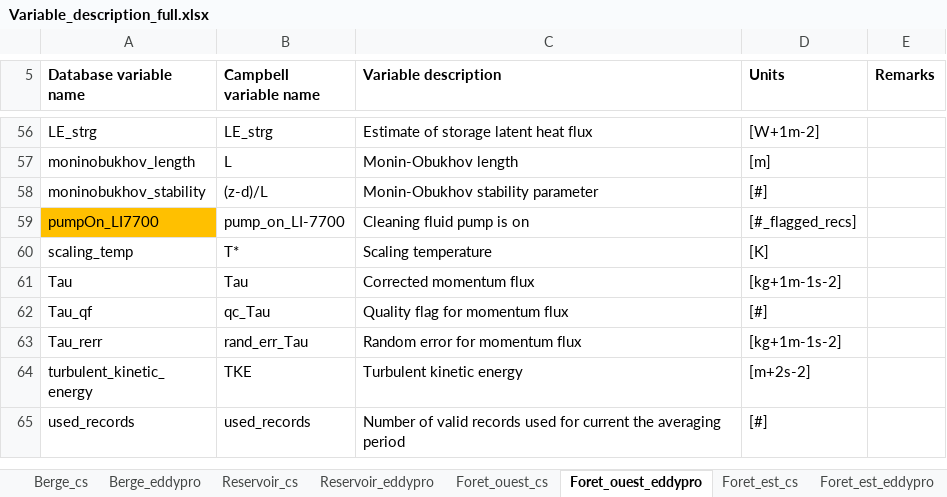
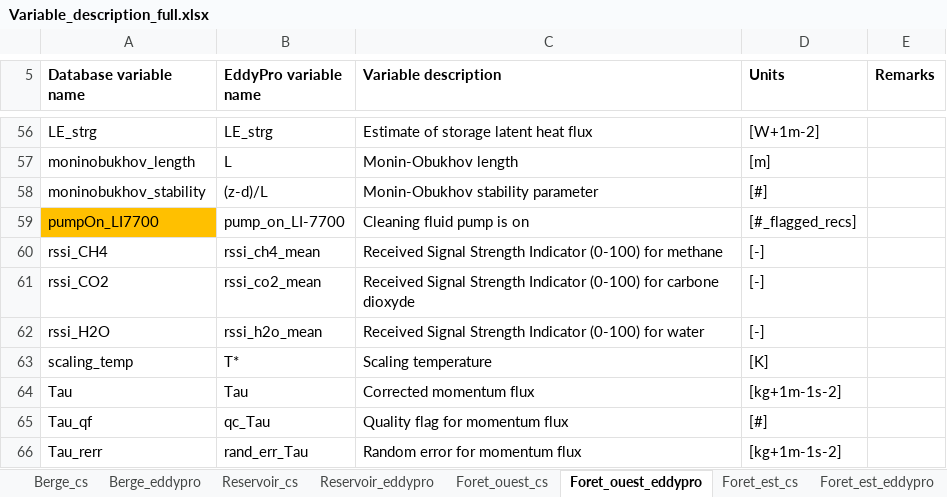
Before and after one commit to AntoineThiboult/Ro2_data_worflow, an Excel workbook: Resources/Variable_description_full.xlsx, sheet Foret_ouest_eddypro, drawn as a sheet; only a part is shown, gaps mark what is left out; the shorter side is filled out with more unchanged rows; values as stored, in another font and other column widths than the file's, no borders; the diff names each change by its address in the sheet, - before the commit and + after, or states it on an @@ line.

Commit message:
Handle rssi outside of EddyPro

```diff
--- a/Resources/Variable_description_full.xlsx (sheet Foret_ouest_eddypro)
+++ b/Resources/Variable_description_full.xlsx (sheet Foret_ouest_eddypro)
-B5: Campbell variable name
+B5: EddyPro variable name
+row 60: rssi_CH4 | rssi_ch4_mean | Received Signal Strength Indicator (0-100) for methane | [-]
+row 61: rssi_CO2 | rssi_co2_mean | Received Signal Strength Indicator (0-100) for carbone dioxyde | [-]
+row 62: rssi_H2O | rssi_h2o_mean | Received Signal Strength Indicator (0-100) for water | [-]
```
Also changed, not shown: sheet Berge_eddypro, sheet Reservoir_eddypro, sheet Foret_est_eddypro, 9 other files.
